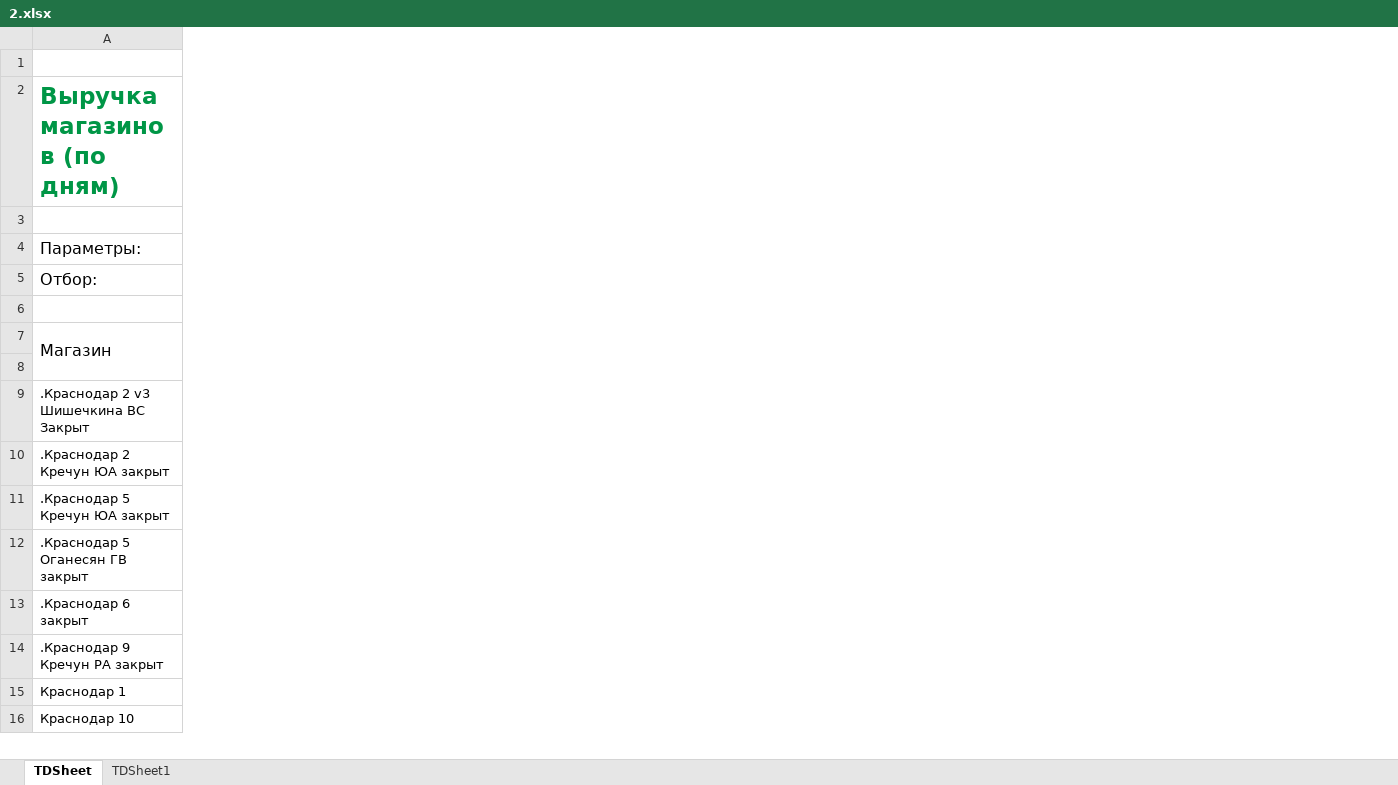
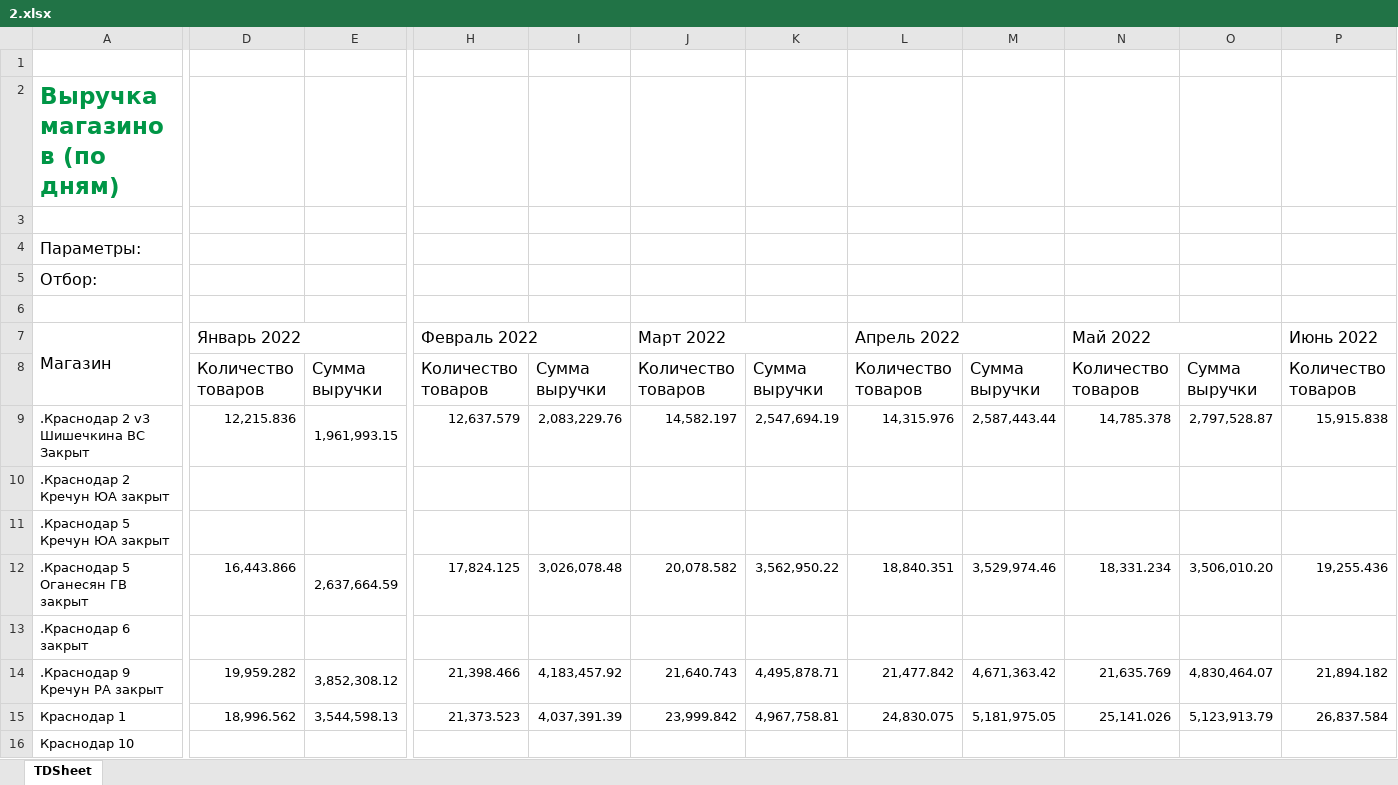
Before and after one commit to ArtemInkov/Analiz_LFL_Power_Point, an Excel workbook: 2.xlsx, sheet TDSheet, drawn as a sheet; only a part is shown, gaps mark what is left out; values as stored, in another font and other column widths than the file's, no borders; charts and pictures not drawn; the diff covers the shown part only; the diff names each change by its address in the sheet, - before the commit and + after, or states it on an @@ line.

```diff
--- a/2.xlsx (sheet TDSheet)
+++ b/2.xlsx (sheet TDSheet)
-sheet tab: TDSheet1
+column D, rows 7-15: Январь 2022 | Количество товаров | 12,215.836 |  |  | 16,443.866 |  | 19,959.282 | 18,996.562
+column E, rows 8-15: Сумма выручки | 1,961,993.15 |  |  | 2,637,664.59 |  | 3,852,308.12 | 3,544,598.13
+column H, rows 7-15: Февраль 2022 | Количество товаров | 12,637.579 |  |  | 17,824.125 |  | 21,398.466 | 21,373.523
+column I, rows 8-15: Сумма выручки | 2,083,229.76 |  |  | 3,026,078.48 |  | 4,183,457.92 | 4,037,391.39
+column J, rows 7-15: Март 2022 | Количество товаров | 14,582.197 |  |  | 20,078.582 |  | 21,640.743 | 23,999.842
+column K, rows 8-15: Сумма выручки | 2,547,694.19 |  |  | 3,562,950.22 |  | 4,495,878.71 | 4,967,758.81
+column L, rows 7-15: Апрель 2022 | Количество товаров | 14,315.976 |  |  | 18,840.351 |  | 21,477.842 | 24,830.075
+column M, rows 8-15: Сумма выручки | 2,587,443.44 |  |  | 3,529,974.46 |  | 4,671,363.42 | 5,181,975.05
+column N, rows 7-15: Май 2022 | Количество товаров | 14,785.378 |  |  | 18,331.234 |  | 21,635.769 | 25,141.026
+column O, rows 8-15: Сумма выручки | 2,797,528.87 |  |  | 3,506,010.20 |  | 4,830,464.07 | 5,123,913.79
+column P, rows 7-15: Июнь 2022 | Количество товаров | 15,915.838 |  |  | 19,255.436 |  | 21,894.182 | 26,837.584
```
Also changed, not shown: 3 removed rows, 7 added columns, 7 removed columns, 1 edited cell and merged cells elsewhere in this sheet, charts or pictures, 6 other files.
